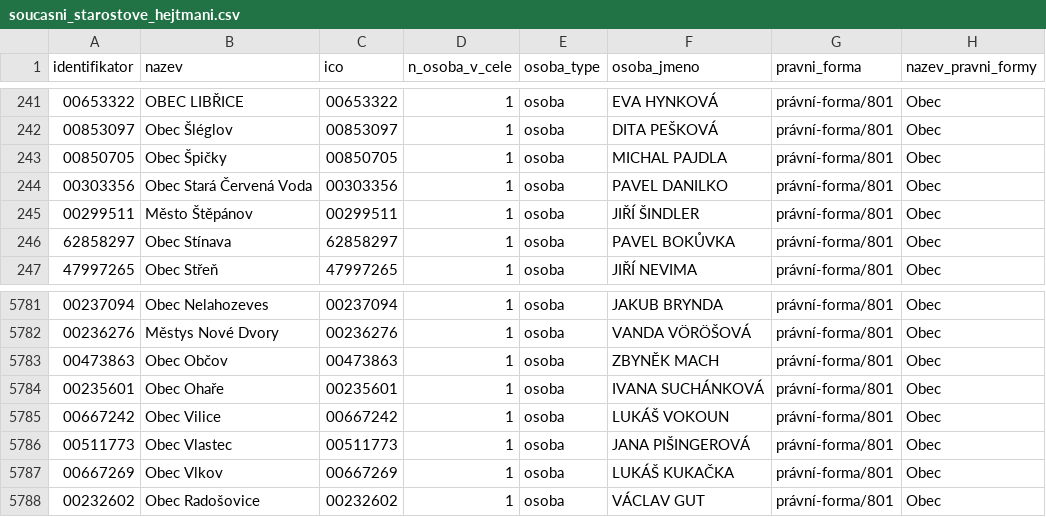
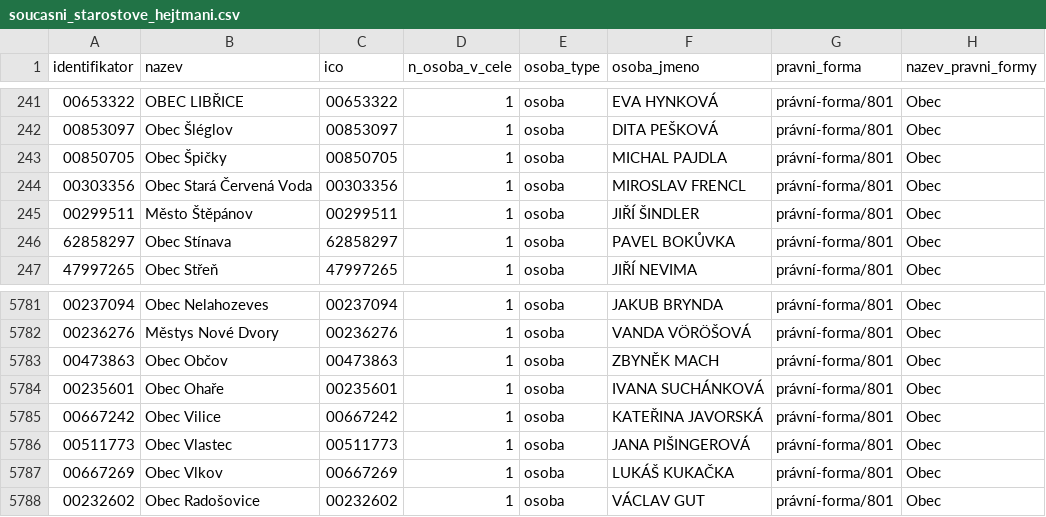
Before and after one commit to skvrnami/mayors2, a CSV file: output/soucasni_starostove_hejtmani.csv, drawn as a sheet; only a part is shown, gaps mark what is left out.

```diff
--- a/output/soucasni_starostove_hejtmani.csv
+++ b/output/soucasni_starostove_hejtmani.csv
@@ -243,3 +243,3 @@
 "00850705","Obec Špičky","00850705",1,"osoba","MICHAL PAJDLA","právní-forma/801","Obec"
-"00303356","Obec Stará Červená Voda","00303356",1,"osoba","PAVEL DANILKO","právní-forma/801","Obec"
+"00303356","Obec Stará Červená Voda","00303356",1,"osoba","MIROSLAV FRENCL","právní-forma/801","Obec"
 "00299511","Město Štěpánov","00299511",1,"osoba","JIŘÍ ŠINDLER","právní-forma/801","Obec"
@@ -5784,3 +5784,3 @@
 "00235601","Obec Ohaře","00235601",1,"osoba","IVANA SUCHÁNKOVÁ","právní-forma/801","Obec"
-"00667242","Obec Vilice","00667242",1,"osoba","LUKÁŠ VOKOUN","právní-forma/801","Obec"
+"00667242","Obec Vilice","00667242",1,"osoba","KATEŘINA JAVORSKÁ","právní-forma/801","Obec"
 "00511773","Obec Vlastec","00511773",1,"osoba","JANA PIŠINGEROVÁ","právní-forma/801","Obec"
```
Also changed, not shown: 2 other files.
